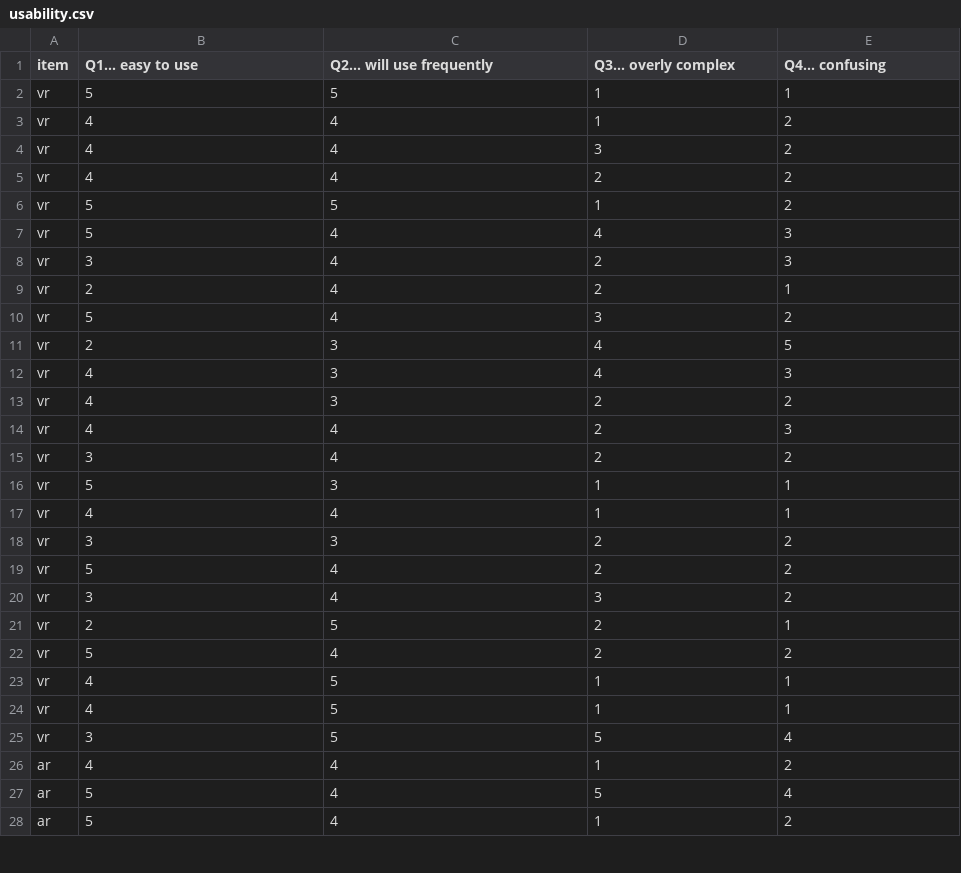
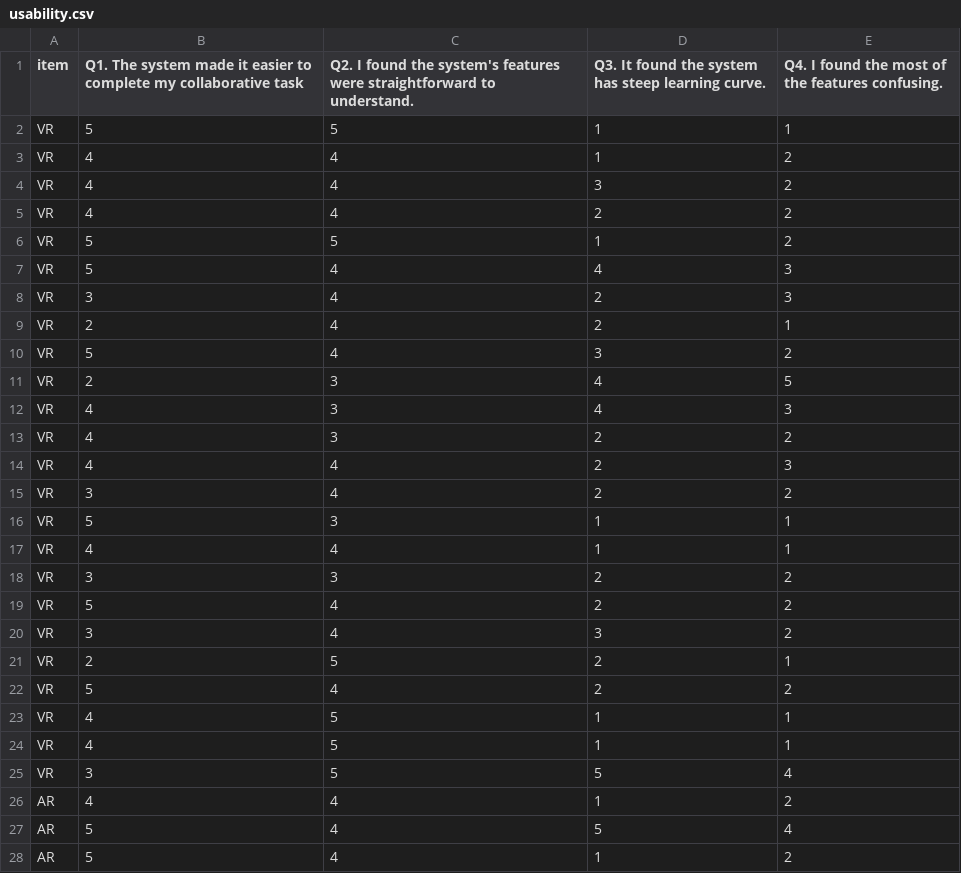
Before and after one commit to jquery404/jquery404.github.io, a CSV file: mrmac/public/data/csv/usability.csv, drawn as a sheet; only a part is shown; the diff covers the shown part only.

```diff
--- a/mrmac/public/data/csv/usability.csv
+++ b/mrmac/public/data/csv/usability.csv
@@ -1,28 +1,28 @@
-item,Q1... easy to use,Q2... will use frequently,Q3... overly complex,Q4... confusing
-vr,5,5,1,1
-vr,4,4,1,2
-vr,4,4,3,2
-vr,4,4,2,2
-vr,5,5,1,2
-vr,5,4,4,3
-vr,3,4,2,3
-vr,2,4,2,1
-vr,5,4,3,2
-vr,2,3,4,5
-vr,4,3,4,3
-vr,4,3,2,2
-vr,4,4,2,3
-vr,3,4,2,2
-vr,5,3,1,1
-vr,4,4,1,1
-vr,3,3,2,2
-vr,5,4,2,2
-vr,3,4,3,2
-vr,2,5,2,1
-vr,5,4,2,2
-vr,4,5,1,1
-vr,4,5,1,1
-vr,3,5,5,4
-ar,4,4,1,2
-ar,5,4,5,4
-ar,5,4,1,2
+item,Q1. The system made it easier to complete my collaborative task,Q2. I found the system's features were straightforward to understand.,Q3. It found the system has steep learning curve.,Q4. I found the most of the features confusing.
+VR,5,5,1,1
+VR,4,4,1,2
+VR,4,4,3,2
+VR,4,4,2,2
+VR,5,5,1,2
+VR,5,4,4,3
+VR,3,4,2,3
+VR,2,4,2,1
+VR,5,4,3,2
+VR,2,3,4,5
+VR,4,3,4,3
+VR,4,3,2,2
+VR,4,4,2,3
+VR,3,4,2,2
+VR,5,3,1,1
+VR,4,4,1,1
+VR,3,3,2,2
+VR,5,4,2,2
+VR,3,4,3,2
+VR,2,5,2,1
+VR,5,4,2,2
+VR,4,5,1,1
+VR,4,5,1,1
+VR,3,5,5,4
+AR,4,4,1,2
+AR,5,4,5,4
+AR,5,4,1,2
```
Also changed, not shown: 27 edited cells elsewhere in this file, mrmac/public/data/csv/nasa-tlx.csv, mrmac/public/data/csv/social-presence.csv, 20 other files.
